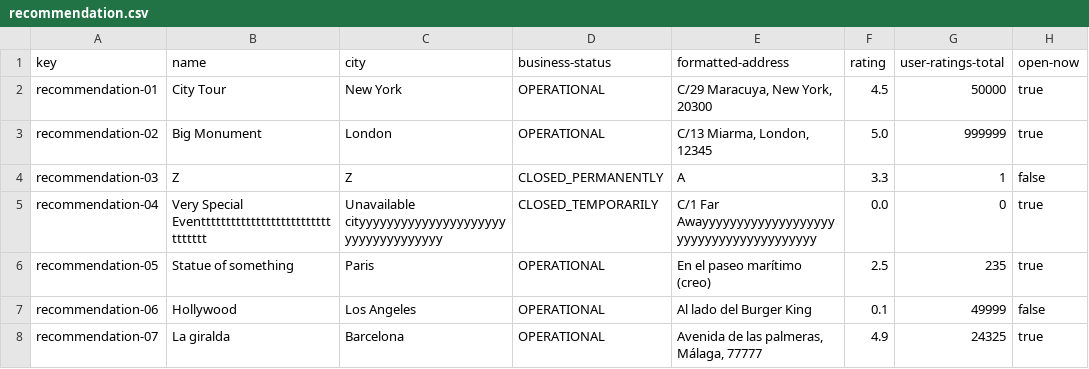
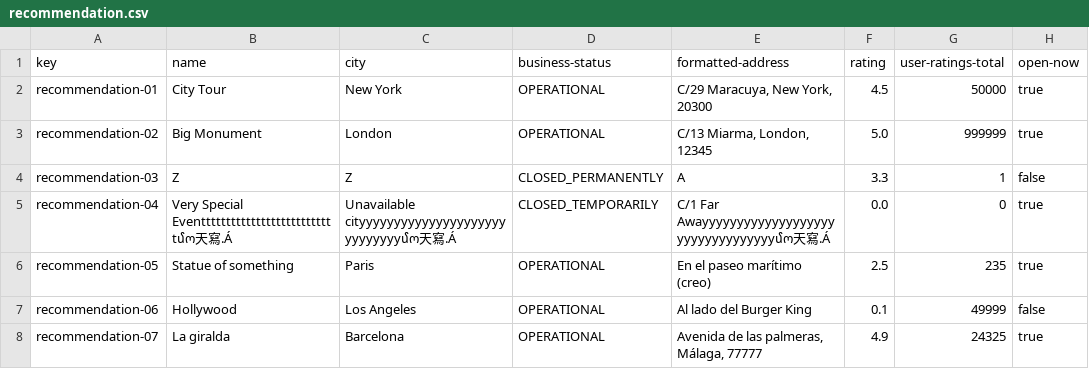
Before and after one commit to FranciscoFernandezN/Acme-ANS, a CSV file: src/main/resources/WEB-INF/data/sample/recommendation.csv, drawn as a sheet; only a part is shown; the diff names each change by its address in the sheet, - before the commit and + after, or states it on an @@ line.

Commit message:
fix: :bug: Caracteres raros añadidos al csv de recommendations

```diff
--- a/src/main/resources/WEB-INF/data/sample/recommendation.csv
+++ b/src/main/resources/WEB-INF/data/sample/recommendation.csv
-B5 (name): Very Special Eventtttttttttttttttttttttttttttttttt
+B5 (name): Very Special Eventttttttttttttttttttttttttttմო天寫.Á
-C5 (city): Unavailable cityyyyyyyyyyyyyyyyyyyyyyyyyyyyyyyyyyy
+C5 (city): Unavailable cityyyyyyyyyyyyyyyyyyyyyyyyyyyyyմო天寫.Á
-E5 (formatted-address): C/1 Far Awayyyyyyyyyyyyyyyyyyyyyyyyyyyyyyyyyyyyyyy
+E5 (formatted-address): C/1 Far Awayyyyyyyyyyyyyyyyyyyyyyyyyyyyyyyyyմო天寫.Á
```
Also changed, not shown: 1 other file.
